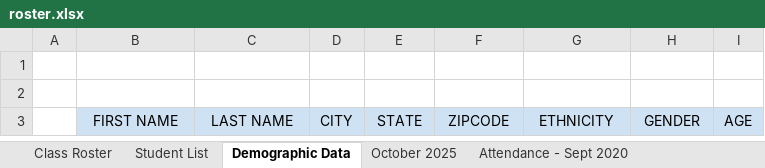
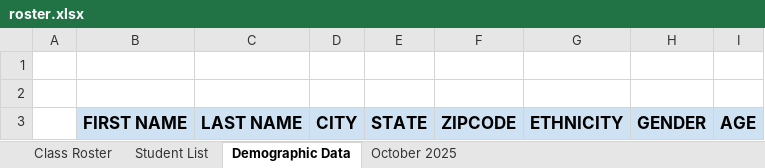
Before and after one commit to JesusEArambula/create-directories, an Excel workbook: class documents/roster.xlsx, sheet Demographic Data, drawn as a sheet; values as stored, in another font and other column widths than the file's, no borders; charts and pictures not drawn; the diff names each change by its address in the sheet, - before the commit and + after, or states it on an @@ line.

```diff
--- a/class documents/roster.xlsx (sheet Demographic Data)
+++ b/class documents/roster.xlsx (sheet Demographic Data)
-sheet tab: Attendance - Sept 2020
-B3:I3 bold: off
+B3:I3 bold: on, text size: larger
```
Also changed, not shown: sheet October 2025, sheet Student List, sheet Class Roster, charts or pictures, 13 other files.
